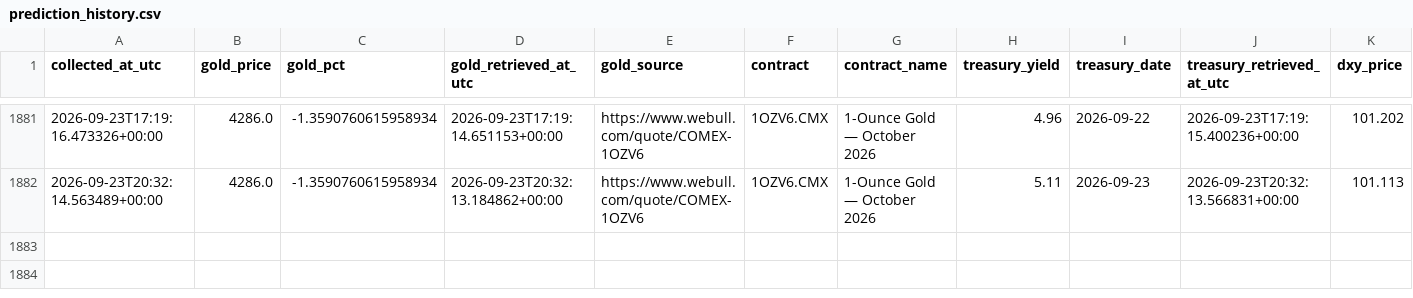
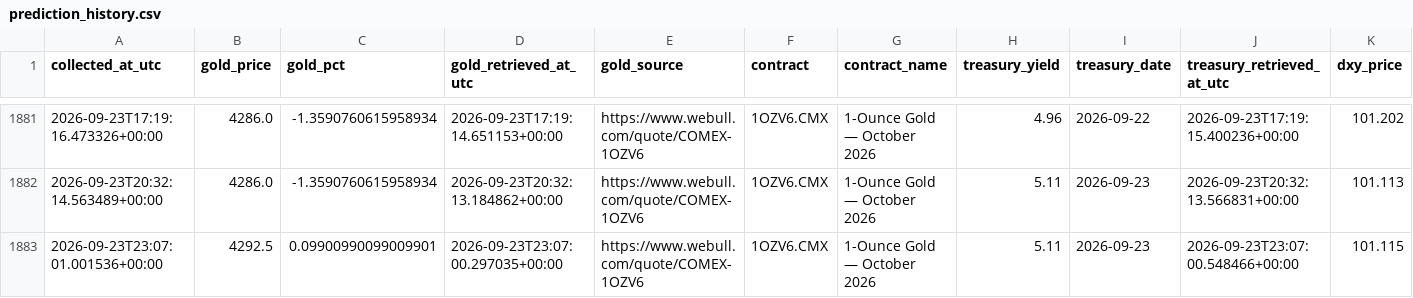
Before and after one commit to smd-netizen/Gold-market-monitor, a CSV file: prediction_history.csv, drawn as a sheet; only a part is shown, gaps mark what is left out; rows hold the shown columns only; the diff names each change by its address in the sheet, - before the commit and + after, or states it on an @@ line.

```diff
--- a/prediction_history.csv
+++ b/prediction_history.csv
+row 1883: 2026-09-23T23:07:01.001536+00:00 | 4292.5 | 0.09900990099009901 | 2026-09-23T23:07:00.297035+00:00 | https://www.webull.com/quote/COMEX-1OZV6 | 1OZV6.CMX | 1-Ounce Gold — October 2026 | 5.11 | 2026-09-23 | 2026-09-23T23:07:00.548466+00:00 | 101.115
```
